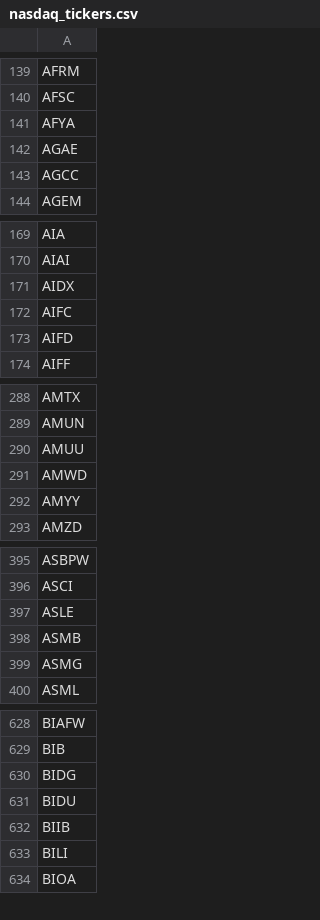
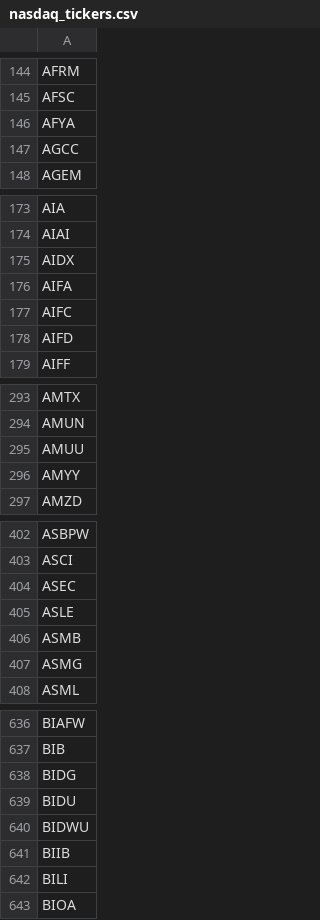
Before and after one commit to lsm914/finance, a CSV file: data/nasdaq_tickers.csv, drawn as a sheet; only a part is shown, gaps mark what is left out; the diff covers the shown part only.

```diff
--- a/data/nasdaq_tickers.csv
+++ b/data/nasdaq_tickers.csv
@@ -141,3 +146,2 @@ AFSC
 AFYA
-AGAE
 AGCC
@@ -171,2 +175,3 @@ AIAI
 AIDX
+AIFA
 AIFC
@@ -290,3 +295,2 @@ AMUN
 AMUU
-AMWD
 AMYY
@@ -396,2 +403,3 @@ ASBPW
 ASCI
+ASEC
 ASLE
@@ -631,2 +639,3 @@ BIDG
 BIDU
+BIDWU
 BIIB
```
Also changed, not shown: 24 added rows, 16 removed rows and 1 edited cell elsewhere in this file.
